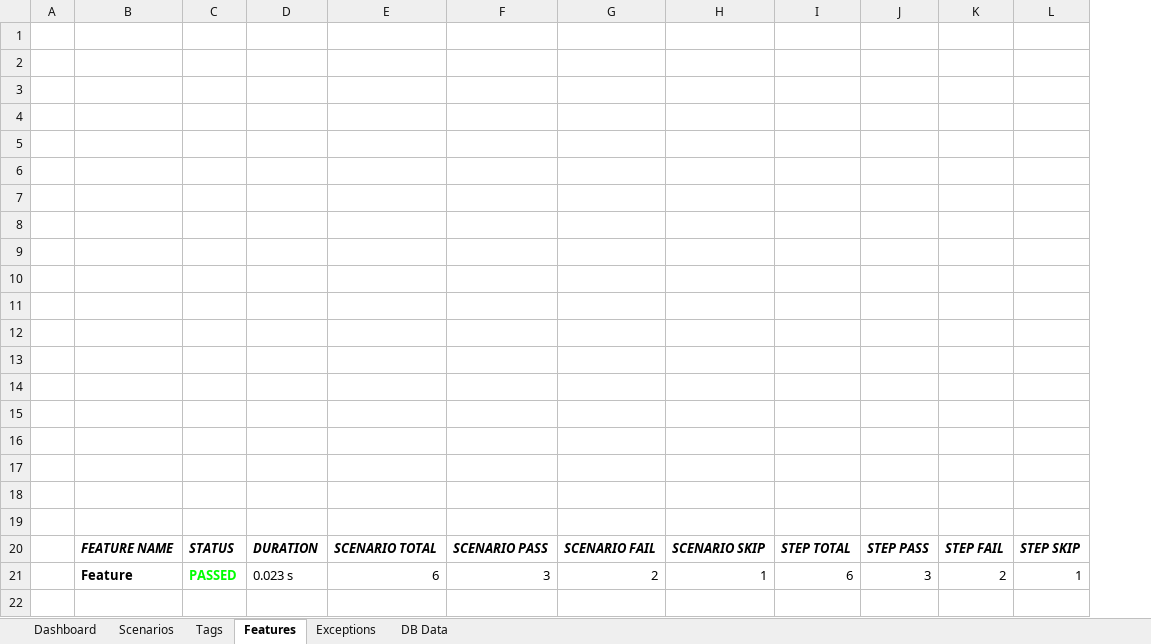
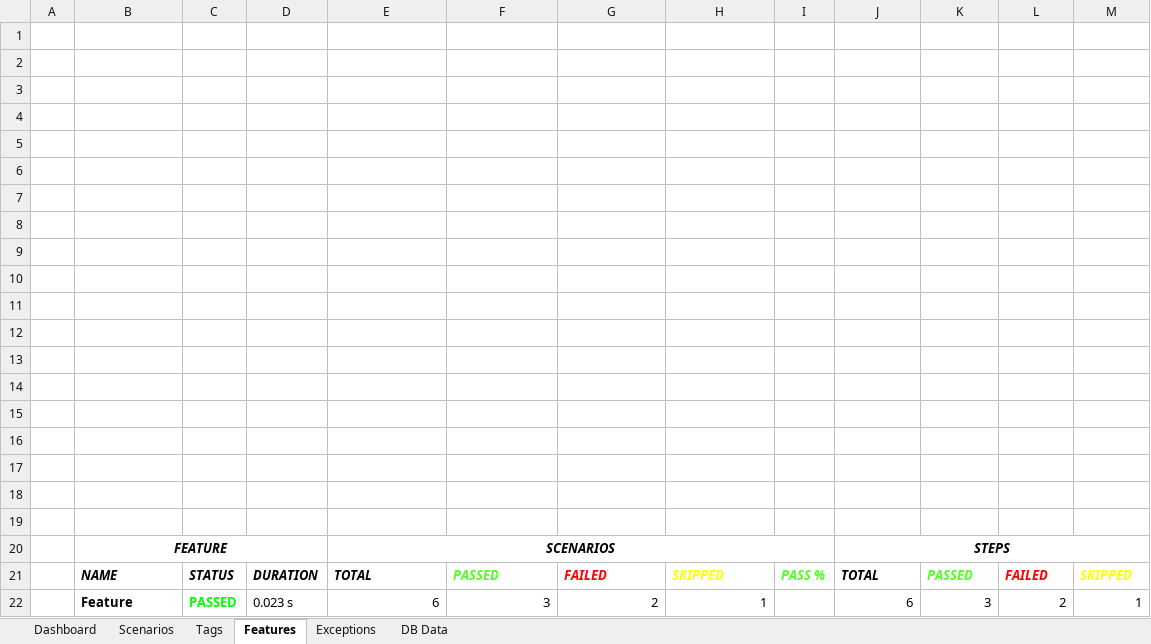
Before and after one commit to grasshopper7/extent-excel-report, an Excel workbook: src/main/resources/templates/report template - All DB.xlsx, sheet Features, drawn as a sheet; values as stored, in another font and other column widths than the file's, no borders; charts and pictures not drawn; removed rows and columns are numbered as before the commit, all else as after; the diff names each change by its address in the sheet, - before the commit and + after, or states it on an @@ line.

```diff
--- a/src/main/resources/templates/report template - All DB.xlsx (sheet Features)
+++ b/src/main/resources/templates/report template - All DB.xlsx (sheet Features)
+column I, empty
-row 20:  | FEATURE NAME | STATUS | DURATION | SCENARIO TOTAL | SCENARIO PASS | SCENARIO FAIL | SCENARIO SKIP | STEP TOTAL | STEP PASS | STEP FAIL | STEP SKIP
+row 20:  | FEATURE |  |  | SCENARIOS |  |  |  |  | STEPS
+row 21:  | NAME | STATUS | DURATION | TOTAL | PASSED | FAILED | SKIPPED | PASS % | TOTAL | PASSED | FAILED | SKIPPED
```
Also changed, not shown: sheet Tags, sheet Scenarios, charts or pictures, src/main/resources/templates/report template - Basic DB.xlsx, src/main/resources/templates/report template - Fail Skip DB.xlsx.
